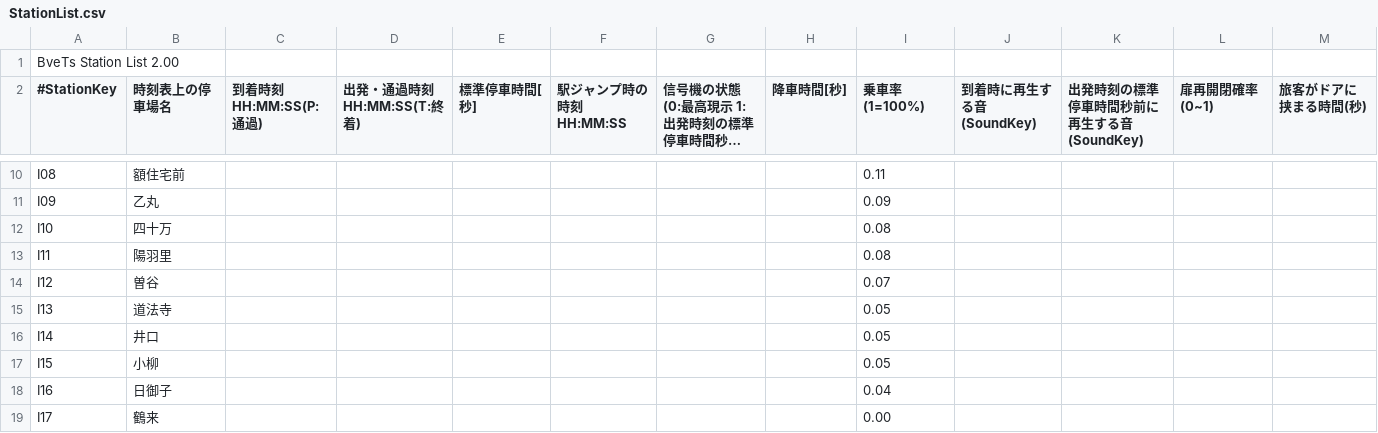
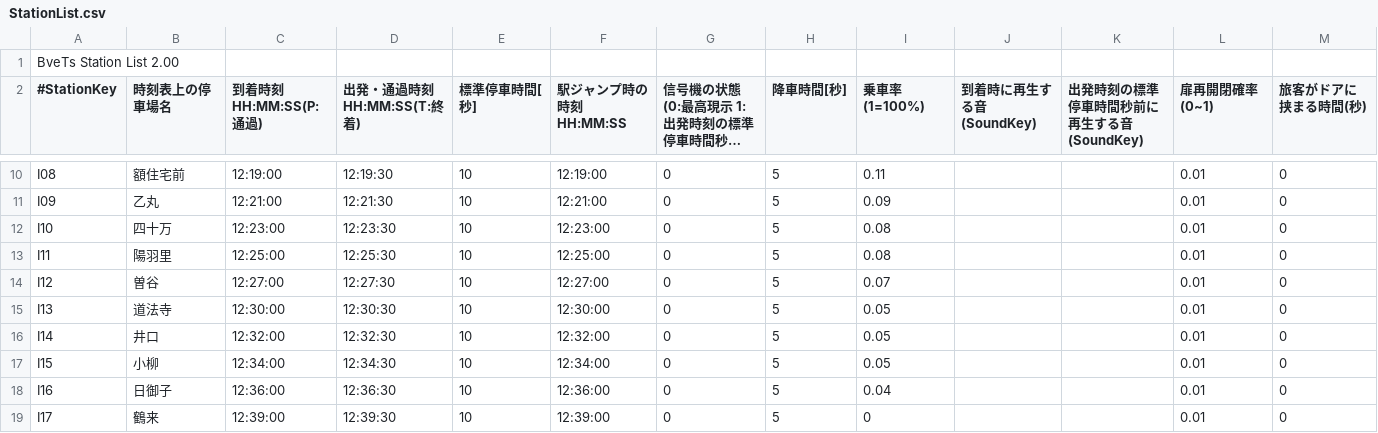
Before and after one commit to zawataku/BVE_hokutetsu, a CSV file: 北陸鉄道石川線/StationList.csv, drawn as a sheet; only a part is shown, gaps mark what is left out; long unchanged cells end in …; the diff covers the shown part only; the diff names each change by its address in the sheet, - before the commit and + after, or states it on an @@ line.

```diff
--- a/北陸鉄道石川線/StationList.csv
+++ b/北陸鉄道石川線/StationList.csv
-C10 (到着時刻HH:MM:SS(P:通過)): (empty)
+C10 (到着時刻HH:MM:SS(P:通過)): 12:19:00
-D10 (出発・通過時刻HH:MM:SS(T:終着)): (empty)
+D10 (出発・通過時刻HH:MM:SS(T:終着)): 12:19:30
-E10:E19 (標準停車時間[秒]): (empty)
+E10:E19 (標準停車時間[秒]): 10
-F10 (駅ジャンプ時の時刻HH:MM:SS): (empty)
+F10 (駅ジャンプ時の時刻HH:MM:SS): 12:19:00
-G10:G19: (empty)
+G10:G19: 0
-H10:H19 (降車時間[秒]): (empty)
+H10:H19 (降車時間[秒]): 5
-L10:L19 (扉再開閉確率(0~1)): (empty)
+L10:L19 (扉再開閉確率(0~1)): 0.01
-M10:M19 (旅客がドアに挟まる時間(秒)): (empty)
+M10:M19 (旅客がドアに挟まる時間(秒)): 0
-C11 (到着時刻HH:MM:SS(P:通過)): (empty)
+C11 (到着時刻HH:MM:SS(P:通過)): 12:21:00
-D11 (出発・通過時刻HH:MM:SS(T:終着)): (empty)
+D11 (出発・通過時刻HH:MM:SS(T:終着)): 12:21:30
-F11 (駅ジャンプ時の時刻HH:MM:SS): (empty)
+F11 (駅ジャンプ時の時刻HH:MM:SS): 12:21:00
-C12 (到着時刻HH:MM:SS(P:通過)): (empty)
+C12 (到着時刻HH:MM:SS(P:通過)): 12:23:00
-D12 (出発・通過時刻HH:MM:SS(T:終着)): (empty)
+D12 (出発・通過時刻HH:MM:SS(T:終着)): 12:23:30
-F12 (駅ジャンプ時の時刻HH:MM:SS): (empty)
+F12 (駅ジャンプ時の時刻HH:MM:SS): 12:23:00
-C13 (到着時刻HH:MM:SS(P:通過)): (empty)
+C13 (到着時刻HH:MM:SS(P:通過)): 12:25:00
-D13 (出発・通過時刻HH:MM:SS(T:終着)): (empty)
+D13 (出発・通過時刻HH:MM:SS(T:終着)): 12:25:30
-F13 (駅ジャンプ時の時刻HH:MM:SS): (empty)
+F13 (駅ジャンプ時の時刻HH:MM:SS): 12:25:00
-C14 (到着時刻HH:MM:SS(P:通過)): (empty)
+C14 (到着時刻HH:MM:SS(P:通過)): 12:27:00
-D14 (出発・通過時刻HH:MM:SS(T:終着)): (empty)
+D14 (出発・通過時刻HH:MM:SS(T:終着)): 12:27:30
-F14 (駅ジャンプ時の時刻HH:MM:SS): (empty)
+F14 (駅ジャンプ時の時刻HH:MM:SS): 12:27:00
-C15 (到着時刻HH:MM:SS(P:通過)): (empty)
+C15 (到着時刻HH:MM:SS(P:通過)): 12:30:00
-D15 (出発・通過時刻HH:MM:SS(T:終着)): (empty)
+D15 (出発・通過時刻HH:MM:SS(T:終着)): 12:30:30
-F15 (駅ジャンプ時の時刻HH:MM:SS): (empty)
+F15 (駅ジャンプ時の時刻HH:MM:SS): 12:30:00
-C16 (到着時刻HH:MM:SS(P:通過)): (empty)
+C16 (到着時刻HH:MM:SS(P:通過)): 12:32:00
-D16 (出発・通過時刻HH:MM:SS(T:終着)): (empty)
+D16 (出発・通過時刻HH:MM:SS(T:終着)): 12:32:30
-F16 (駅ジャンプ時の時刻HH:MM:SS): (empty)
+F16 (駅ジャンプ時の時刻HH:MM:SS): 12:32:00
-C17 (到着時刻HH:MM:SS(P:通過)): (empty)
+C17 (到着時刻HH:MM:SS(P:通過)): 12:34:00
-D17 (出発・通過時刻HH:MM:SS(T:終着)): (empty)
+D17 (出発・通過時刻HH:MM:SS(T:終着)): 12:34:30
-F17 (駅ジャンプ時の時刻HH:MM:SS): (empty)
+F17 (駅ジャンプ時の時刻HH:MM:SS): 12:34:00
-C18 (到着時刻HH:MM:SS(P:通過)): (empty)
+C18 (到着時刻HH:MM:SS(P:通過)): 12:36:00
-D18 (出発・通過時刻HH:MM:SS(T:終着)): (empty)
+D18 (出発・通過時刻HH:MM:SS(T:終着)): 12:36:30
-F18 (駅ジャンプ時の時刻HH:MM:SS): (empty)
+F18 (駅ジャンプ時の時刻HH:MM:SS): 12:36:00
-C19 (到着時刻HH:MM:SS(P:通過)): (empty)
+C19 (到着時刻HH:MM:SS(P:通過)): 12:39:00
-D19 (出発・通過時刻HH:MM:SS(T:終着)): (empty)
+D19 (出発・通過時刻HH:MM:SS(T:終着)): 12:39:30
-F19 (駅ジャンプ時の時刻HH:MM:SS): (empty)
+F19 (駅ジャンプ時の時刻HH:MM:SS): 12:39:00
-I19 (乗車率(1=100%)): 0.00
+I19 (乗車率(1=100%)): 0
```
Also changed, not shown: 64 edited cells elsewhere in this file, 北陸鉄道石川線/StationListSample.csv, 3 other files.
